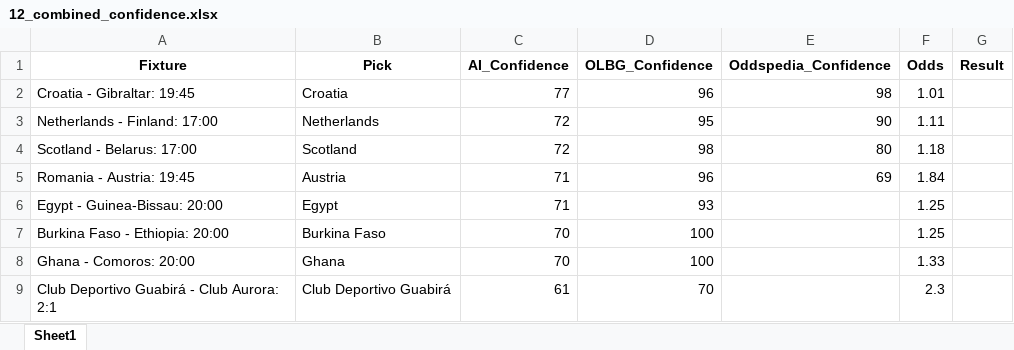
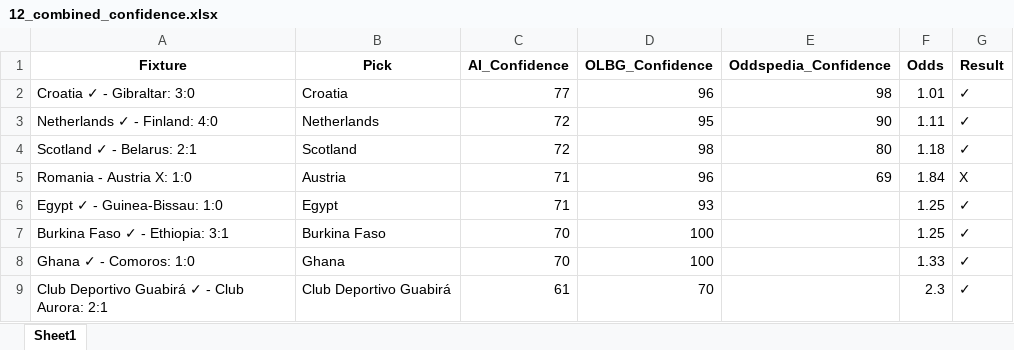
Before and after one commit to aidasez/aiaigam2, an Excel workbook: 2025-10-12/12_combined_confidence.xlsx, sheet Sheet1, drawn as a sheet; values as stored, in another font and other column widths than the file's, no borders; the diff names each change by its address in the sheet, - before the commit and + after, or states it on an @@ line.

```diff
--- a/2025-10-12/12_combined_confidence.xlsx (sheet Sheet1)
+++ b/2025-10-12/12_combined_confidence.xlsx (sheet Sheet1)
-A2 (Fixture): Croatia - Gibraltar: 19:45
+A2 (Fixture): Croatia ✓ - Gibraltar: 3:0
-G2:G4 (Result): (empty)
+G2:G4 (Result): ✓
-A3 (Fixture): Netherlands - Finland: 17:00
+A3 (Fixture): Netherlands ✓ - Finland: 4:0
-A4 (Fixture): Scotland - Belarus: 17:00
+A4 (Fixture): Scotland ✓ - Belarus: 2:1
-A5 (Fixture): Romania - Austria: 19:45
+A5 (Fixture): Romania - Austria X: 1:0
-G5 (Result): (empty)
+G5 (Result): X
-A6 (Fixture): Egypt - Guinea-Bissau: 20:00
+A6 (Fixture): Egypt ✓ - Guinea-Bissau: 1:0
-G6:G9 (Result): (empty)
+G6:G9 (Result): ✓
-A7 (Fixture): Burkina Faso - Ethiopia: 20:00
+A7 (Fixture): Burkina Faso ✓ - Ethiopia: 3:1
-A8 (Fixture): Ghana - Comoros: 20:00
+A8 (Fixture): Ghana ✓ - Comoros: 1:0
-A9 (Fixture): Club Deportivo Guabirá - Club Aurora: 2:1
+A9 (Fixture): Club Deportivo Guabirá ✓ - Club Aurora: 2:1
```
Also changed, not shown: 2025-10-12/12_ai.full_fixtures.xlsx, 2025-10-12/12_fixtures.xlsx, 5 other files.
